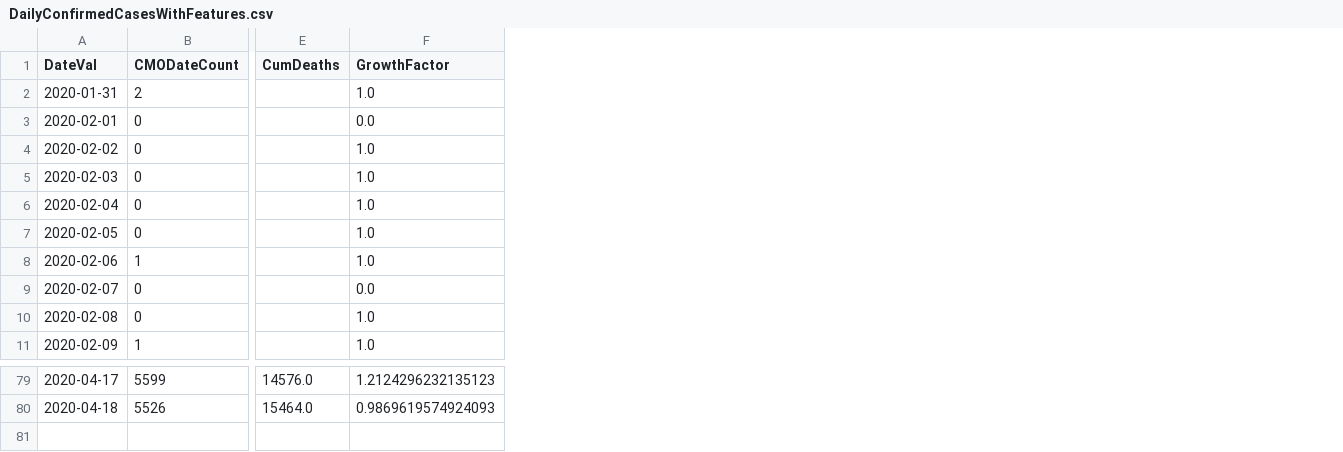
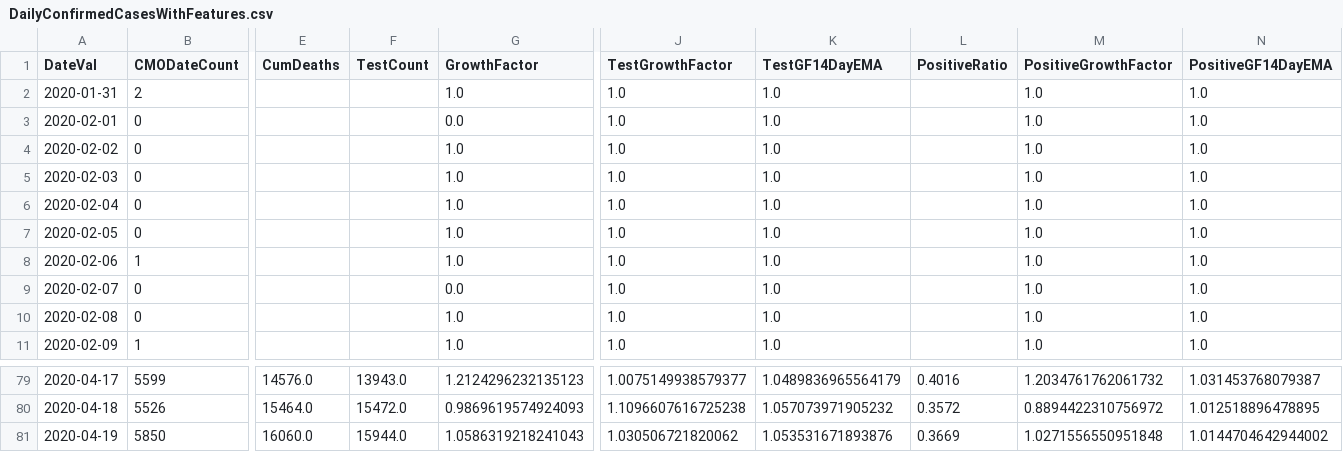
Before and after one commit to girotobial/covid-19-uk, a CSV file: data/DailyConfirmedCasesWithFeatures.csv, drawn as a sheet; only a part is shown, gaps mark what is left out; rows hold the shown columns only; the diff names each change by its address in the sheet, - before the commit and + after, or states it on an @@ line.

```diff
--- a/data/DailyConfirmedCasesWithFeatures.csv
+++ b/data/DailyConfirmedCasesWithFeatures.csv
+column F (TestCount), rows 79-80: 13943.0 | 15472.0
+column J (TestGrowthFactor), rows 2-11: all 1.0; rows 79-80: 1.0075149938579377 | 1.1096607616725238
+column K (TestGF14DayEMA), rows 2-11: all 1.0; rows 79-80: 1.0489836965564179 | 1.057073971905232
+column L (PositiveRatio), rows 79-80: 0.4016 | 0.3572
+column M (PositiveGrowthFactor), rows 2-11: all 1.0; rows 79-80: 1.2034761762061732 | 0.8894422310756972
+column N (PositiveGF14DayEMA), rows 2-11: all 1.0; rows 79-80: 1.031453768079387 | 1.012518896478895
+row 81: 2020-04-19 | 5850 | 16060.0 | 15944.0 | 1.0586319218241043 | 1.030506721820062 | 1.053531671893876 | 0.3669 | 1.0271556550951848 | 1.0144704642944002
```
Also changed, not shown: data/DailyConfirmedCases.csv, data/DailyTests.csv, 8 other files.
